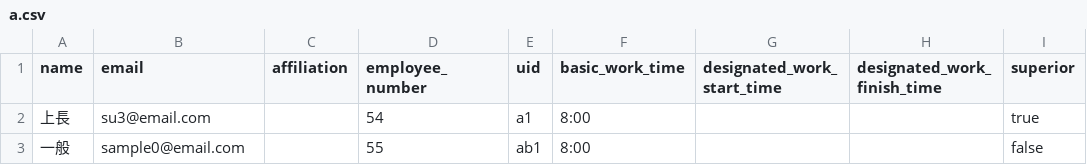
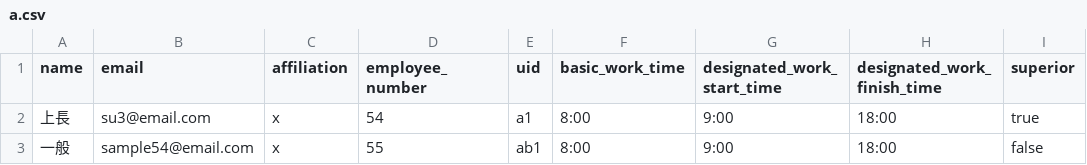
Before and after one commit to wacawa/attendance_system_A, a CSV file: a.csv, drawn as a sheet; only a part is shown; the diff names each change by its address in the sheet, - before the commit and + after, or states it on an @@ line.

```diff
--- a/a.csv
+++ b/a.csv
-C2:C3 (affiliation): (empty)
+C2:C3 (affiliation): x
-G2:G3 (designated_work_start_time): (empty)
+G2:G3 (designated_work_start_time): 9:00
-H2:H3 (designated_work_finish_time): (empty)
+H2:H3 (designated_work_finish_time): 18:00
-B3 (email): sample0@email.com
+B3 (email): sample54@email.com
```
Also changed, not shown: 1 other file.
